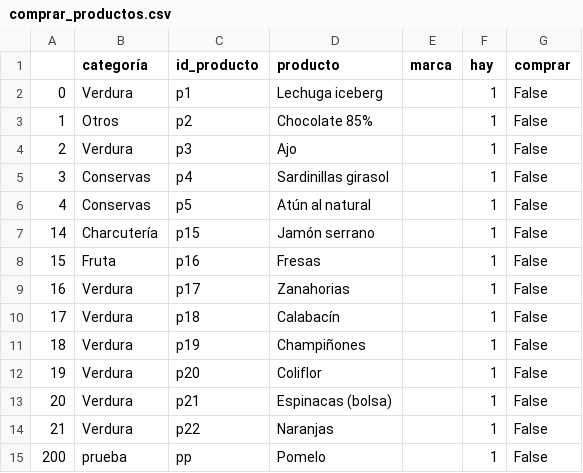
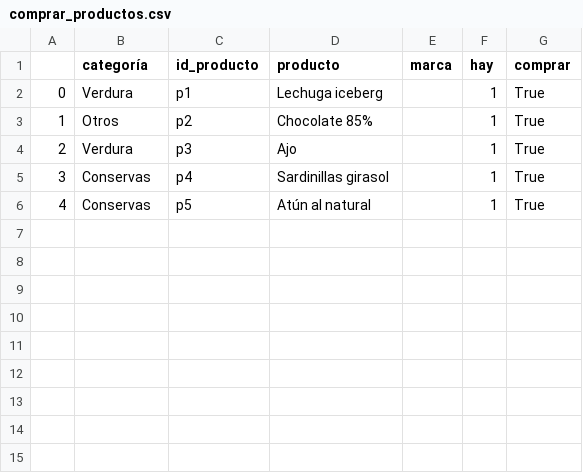
Before and after one commit to chloeiris/vamos_shopping, a CSV file: src/app/data/comprar_productos.csv, drawn as a sheet.

```diff
--- a/src/app/data/comprar_productos.csv
+++ b/src/app/data/comprar_productos.csv
@@ -1,15 +1,6 @@
 ,categoría,id_producto,producto,marca,hay,comprar
-0,Verdura,p1,Lechuga iceberg,,1,False
-1,Otros,p2,Chocolate 85%,,1,False
-2,Verdura,p3,Ajo,,1,False
-3,Conservas,p4,Sardinillas girasol,,1,False
-4,Conservas,p5,Atún al natural,,1,False
-14,Charcutería,p15,Jamón serrano,,1,False
-15,Fruta,p16,Fresas,,1,False
-16,Verdura,p17,Zanahorias,,1,False
-17,Verdura,p18,Calabacín,,1,False
-18,Verdura,p19,Champiñones,,1,False
-19,Verdura,p20,Coliflor,,1,False
-20,Verdura,p21,Espinacas (bolsa),,1,False
-21,Verdura,p22,Naranjas,,1,False
-200, prueba, pp, Pomelo,,1,False
+0,Verdura,p1,Lechuga iceberg,,1,True
+1,Otros,p2,Chocolate 85%,,1,True
+2,Verdura,p3,Ajo,,1,True
+3,Conservas,p4,Sardinillas girasol,,1,True
+4,Conservas,p5,Atún al natural,,1,True
```
Also changed, not shown: 12 other files.
